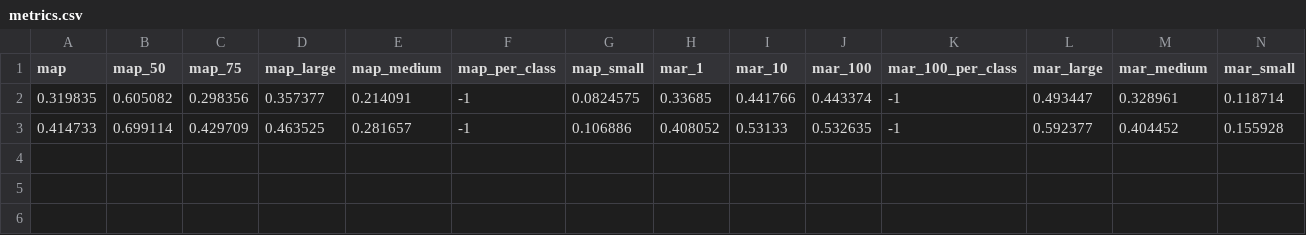
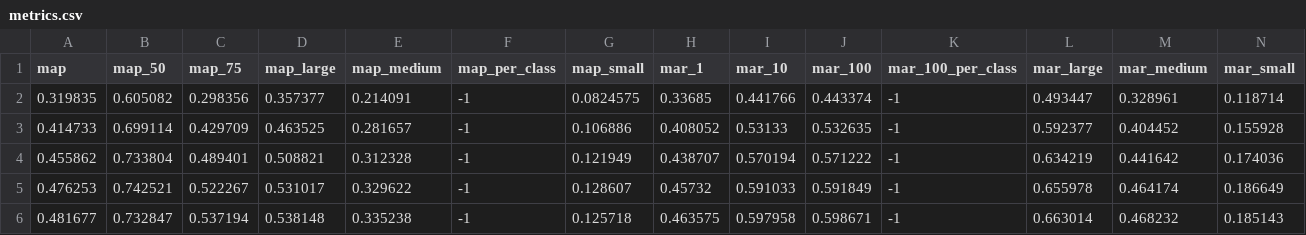
Before and after one commit to LeograndeCode/TBKV, a CSV file: results/evaluate/vitdet_vid/tbkv_eventful_filter_672-warmup=4-cache_reuse=0.5/metrics.csv, drawn as a sheet; the diff names each change by its address in the sheet, - before the commit and + after, or states it on an @@ line.

```diff
--- a/results/evaluate/vitdet_vid/tbkv_eventful_filter_672-warmup=4-cache_reuse=0.5/metrics.csv
+++ b/results/evaluate/vitdet_vid/tbkv_eventful_filter_672-warmup=4-cache_reuse=0.5/metrics.csv
+row 4: 0.455862 | 0.733804 | 0.489401 | 0.508821 | 0.312328 | -1 | 0.121949 | 0.438707 | 0.570194 | 0.571222 | -1 | 0.634219 | 0.441642 | 0.174036
+row 5: 0.476253 | 0.742521 | 0.522267 | 0.531017 | 0.329622 | -1 | 0.128607 | 0.45732 | 0.591033 | 0.591849 | -1 | 0.655978 | 0.464174 | 0.186649
+row 6: 0.481677 | 0.732847 | 0.537194 | 0.538148 | 0.335238 | -1 | 0.125718 | 0.463575 | 0.597958 | 0.598671 | -1 | 0.663014 | 0.468232 | 0.185143
```
Also changed, not shown: 45 other files.
